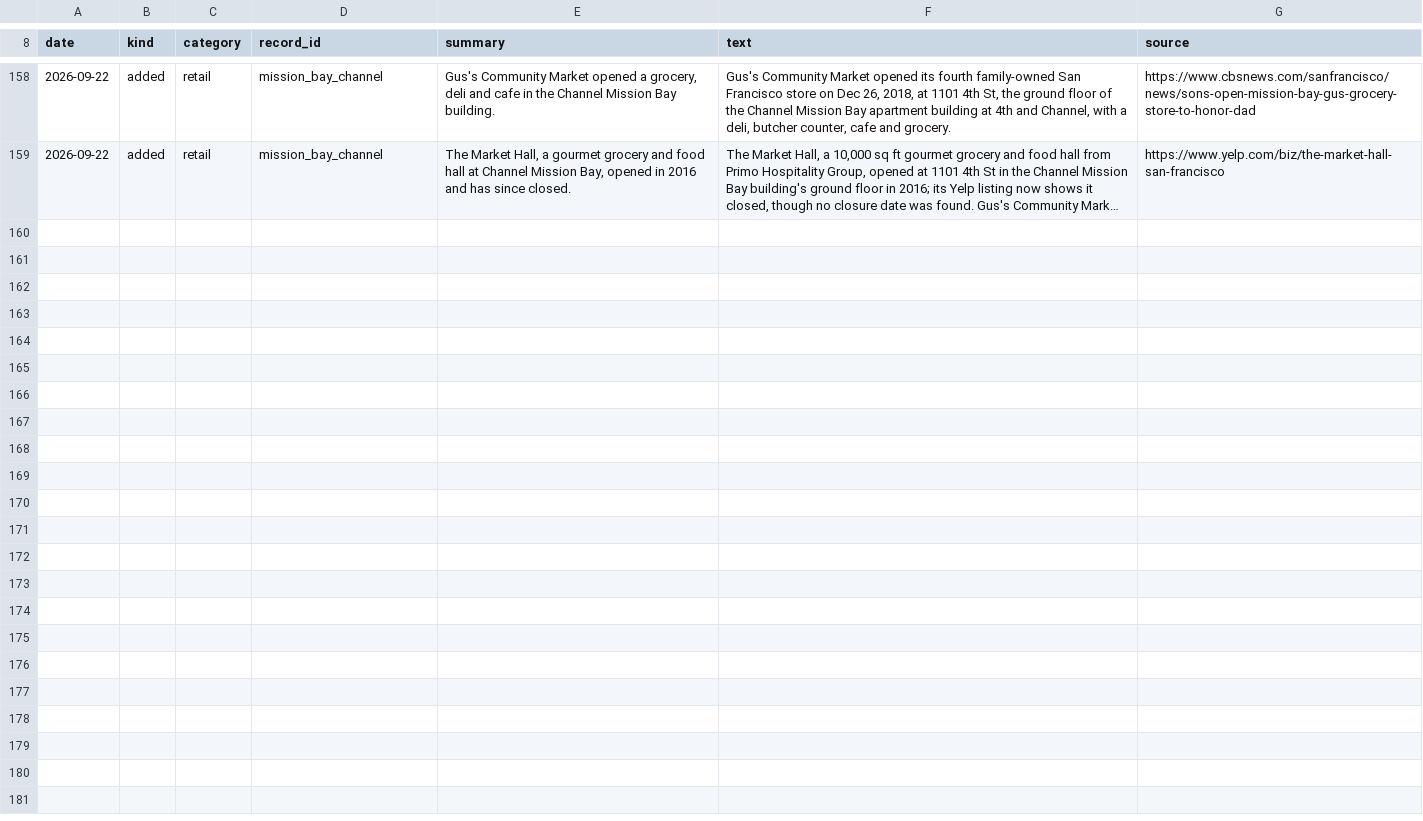
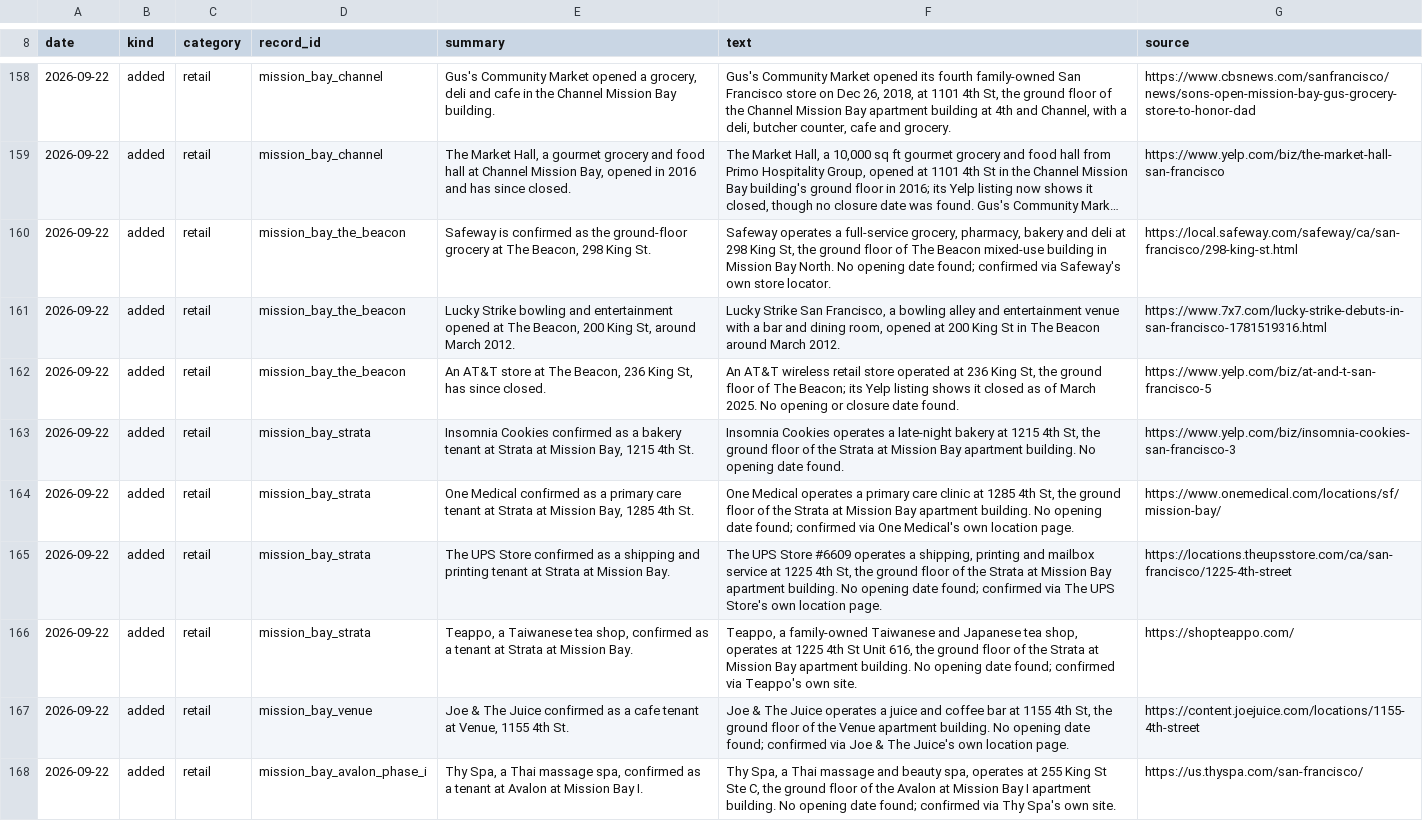
Before and after one commit to pierandpoint/record, a CSV file: data/changelog.csv, drawn as a sheet; only a part is shown, gaps mark what is left out; long unchanged cells end in …; the diff names each change by its address in the sheet, - before the commit and + after, or states it on an @@ line.

```diff
--- a/data/changelog.csv
+++ b/data/changelog.csv
+row 160: 2026-09-22 | added | retail | mission_bay_the_beacon | Safeway is confirmed as the ground-floor grocery at The Beacon, 298 King St. | Safeway operates a full-service grocery, pharmacy, bakery and deli at 298 King St, the ground floor of The Beacon mixed-use building in Mission Bay North. No opening date found; confirmed via Safeway's own store locator. | https://local.safeway.com/safeway/ca/san-francisco/298-king-st.html
+row 161: 2026-09-22 | added | retail | mission_bay_the_beacon | Lucky Strike bowling and entertainment opened at The Beacon, 200 King St, around March 2012. | Lucky Strike San Francisco, a bowling alley and entertainment venue with a bar and dining room, opened at 200 King St in The Beacon around March 2012. | https://www.7x7.com/lucky-strike-debuts-in-san-francisco-1781519316.html
+row 162: 2026-09-22 | added | retail | mission_bay_the_beacon | An AT&T store at The Beacon, 236 King St, has since closed. | An AT&T wireless retail store operated at 236 King St, the ground floor of The Beacon; its Yelp listing shows it closed as of March 2025. No opening or closure date found. | https://www.yelp.com/biz/at-and-t-san-francisco-5
+row 163: 2026-09-22 | added | retail | mission_bay_strata | Insomnia Cookies confirmed as a bakery tenant at Strata at Mission Bay, 1215 4th St. | Insomnia Cookies operates a late-night bakery at 1215 4th St, the ground floor of the Strata at Mission Bay apartment building. No opening date found. | https://www.yelp.com/biz/insomnia-cookies-san-francisco-3
+row 164: 2026-09-22 | added | retail | mission_bay_strata | One Medical confirmed as a primary care tenant at Strata at Mission Bay, 1285 4th St. | One Medical operates a primary care clinic at 1285 4th St, the ground floor of the Strata at Mission Bay apartment building. No opening date found; confirmed via One Medical's own location page. | https://www.onemedical.com/locations/sf/mission-bay/
+row 165: 2026-09-22 | added | retail | mission_bay_strata | The UPS Store confirmed as a shipping and printing tenant at Strata at Mission Bay. | The UPS Store #6609 operates a shipping, printing and mailbox service at 1225 4th St, the ground floor of the Strata at Mission Bay apartment building. No opening date found; confirmed via The UPS Store's own location page. | https://locations.theupsstore.com/ca/san-francisco/1225-4th-street
+row 166: 2026-09-22 | added | retail | mission_bay_strata | Teappo, a Taiwanese tea shop, confirmed as a tenant at Strata at Mission Bay. | Teappo, a family-owned Taiwanese and Japanese tea shop, operates at 1225 4th St Unit 616, the ground floor of the Strata at Mission Bay apartment building. No opening date found; confirmed via Teappo's own site. | https://shopteappo.com/
+row 167: 2026-09-22 | added | retail | mission_bay_venue | Joe & The Juice confirmed as a cafe tenant at Venue, 1155 4th St. | Joe & The Juice operates a juice and coffee bar at 1155 4th St, the ground floor of the Venue apartment building. No opening date found; confirmed via Joe & The Juice's own location page. | https://content.joejuice.com/locations/1155-4th-street
+row 168: 2026-09-22 | added | retail | mission_bay_avalon_phase_i | Thy Spa, a Thai massage spa, confirmed as a tenant at Avalon at Mission Bay I. | Thy Spa, a Thai massage and beauty spa, operates at 255 King St Ste C, the ground floor of the Avalon at Mission Bay I apartment building. No opening date found; confirmed via Thy Spa's own site. | https://us.thyspa.com/san-francisco/
```
Also changed, not shown: data/retail_confirmed.csv, 30 other files.
